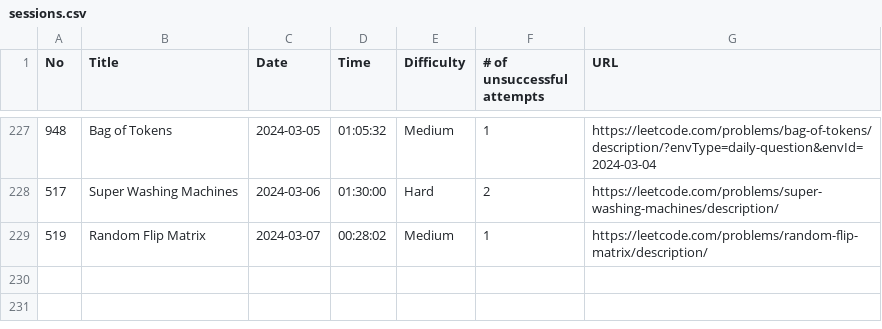
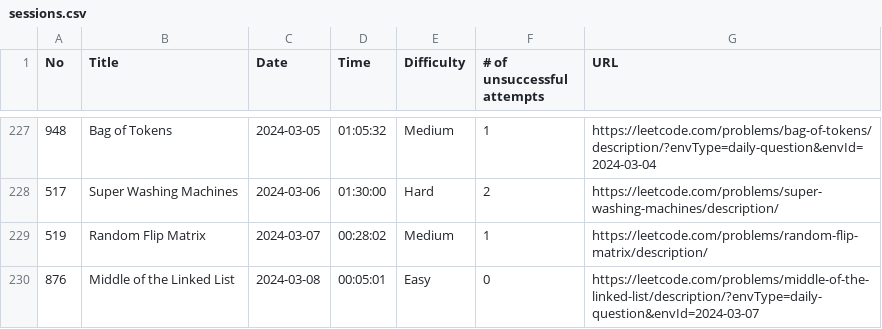
Before and after one commit to ryotaro612/lc, a CSV file: sessions.csv, drawn as a sheet; only a part is shown, gaps mark what is left out; the diff names each change by its address in the sheet, - before the commit and + after, or states it on an @@ line.

Commit message:
Session

```diff
--- a/sessions.csv
+++ b/sessions.csv
+row 230: 876 | Middle of the Linked List | 2024-03-08 | 00:05:01 | Easy | 0 | https://leetcode.com/problems/middle-of-the-linked-list/description/?envType=daily-question&envId=2024-03-07
```
Also changed, not shown: 1 other file.
